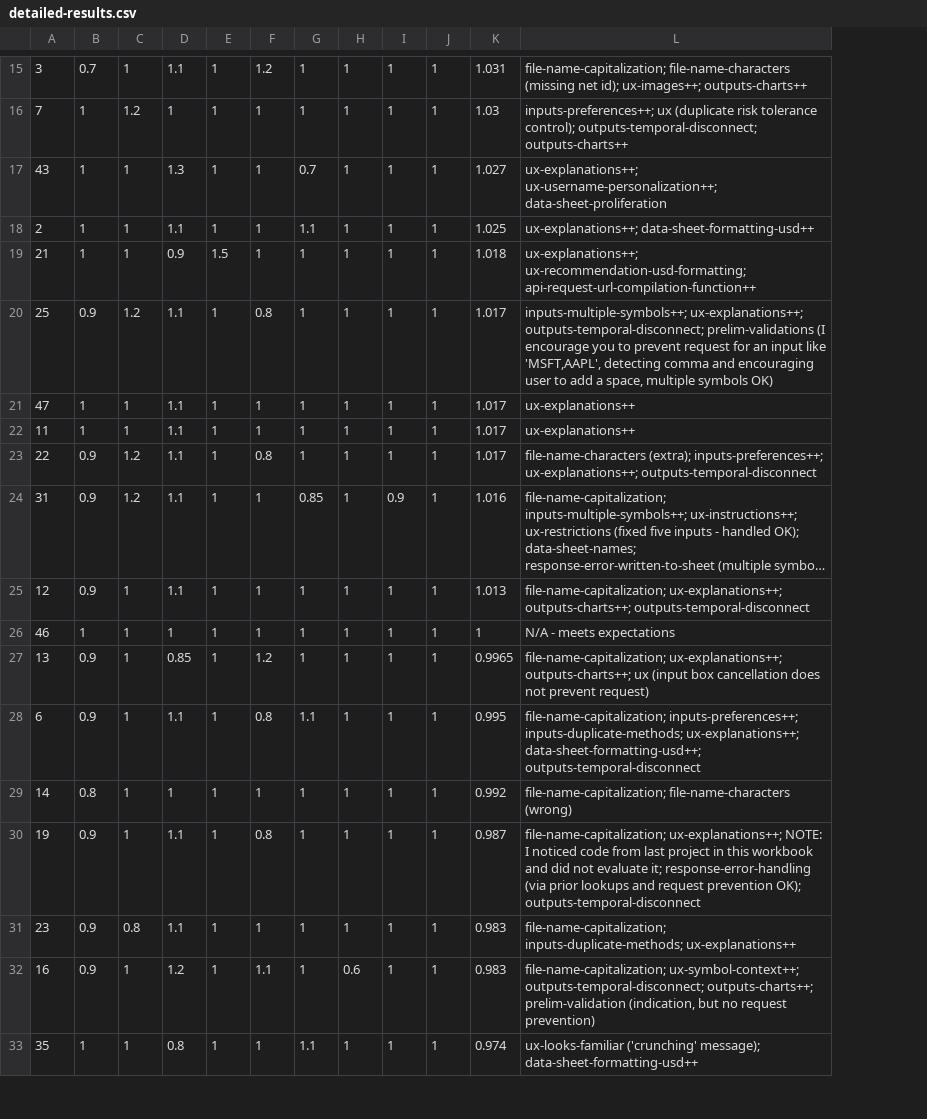
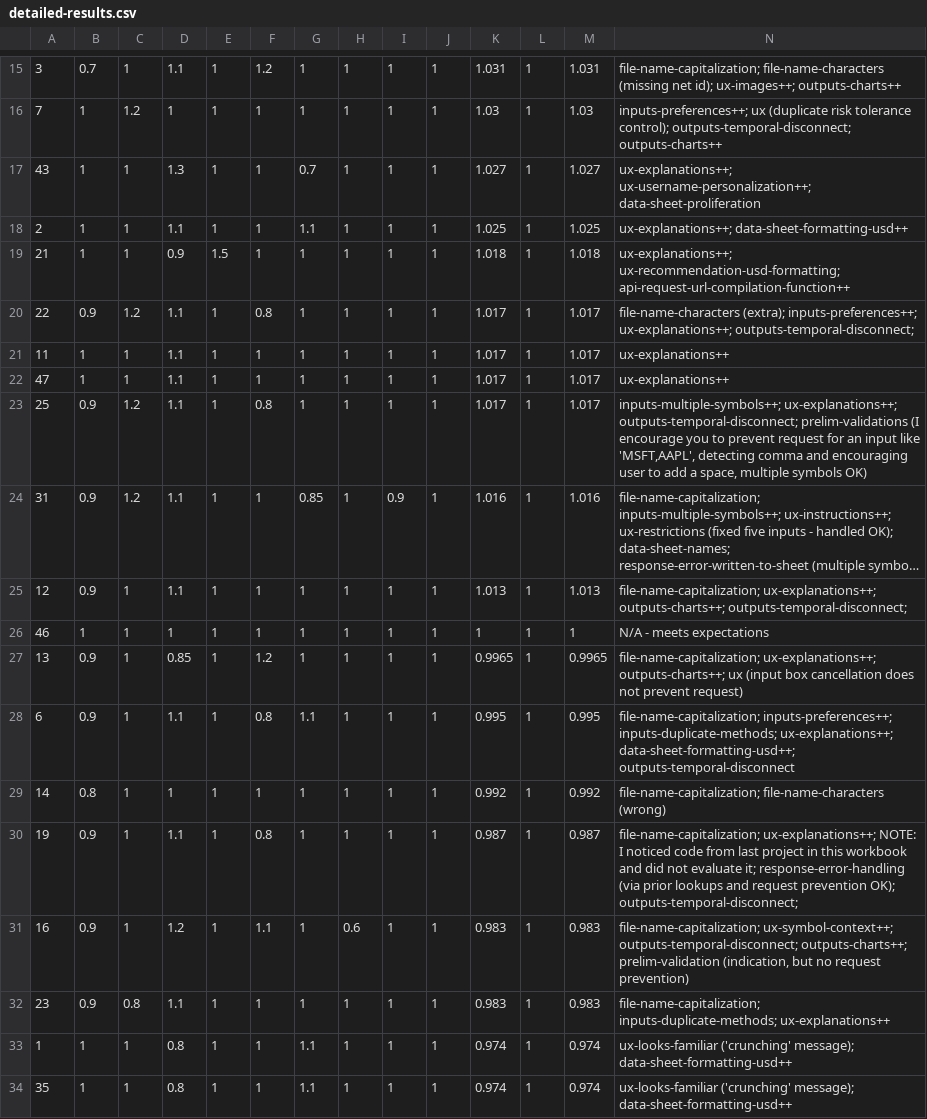
Before and after one commit to prof-rossetti/georgetown-opim-557-201710, a CSV file: projects/stock-trading-recommendation-system/results/detailed-results.csv, drawn as a sheet; only a part is shown, gaps mark what is left out; long unchanged cells end in …; removed rows and columns are numbered as before the commit, all else as after; the diff covers the shown part only; the diff names each change by its address in the sheet, - before the commit and + after, or states it on an @@ line.

```diff
--- a/projects/stock-trading-recommendation-system/results/detailed-results.csv
+++ b/projects/stock-trading-recommendation-system/results/detailed-results.csv
+column L, rows 15-19: all 1; rows 23-30: all 1; row 32: 1; row 34: 1
+column M, rows 15-19: 1.031 | 1.03 | 1.027 | 1.025 | 1.018; rows 23-30: 1.017 | 1.016 | 1.013 | 1 | 0.9965 | 0.995 | 0.992 | 0.987; row 32: 0.983; row 34: 0.974
+row 20: 22 | 0.9 | 1.2 | 1.1 | 1 | 0.8 | 1 | 1 | 1 | 1 | 1.017 | 1 | 1.017 | file-name-characters (extra); inputs-preferences++; ux-explanations++; outputs-temporal-disconnect;
@@ row 22 moved to row 21: 11 @@
@@ row 21 moved to row 22: 47 @@
-row 23: 22 | 0.9 | 1.2 | 1.1 | 1 | 0.8 | 1 | 1 | 1 | 1 | 1.017 | file-name-characters (extra); inputs-preferences++; ux-explanations++; outputs-temporal-disconnect
-N25: …ux-explanations++; outputs-charts++; outputs-temporal-disconnect
+N25: …ux-explanations++; outputs-charts++; outputs-temporal-disconnect;
-N30: …prevention OK); outputs-temporal-disconnect
+N30: …prevention OK); outputs-temporal-disconnect;
@@ row 32 moved to row 31: 16 @@
@@ row 34 moved to row 33: 1 @@
```
Also changed, not shown: 3 added rows, 3 removed rows, 2 moved rows and 12 edited cells elsewhere in this file, results.csv.
